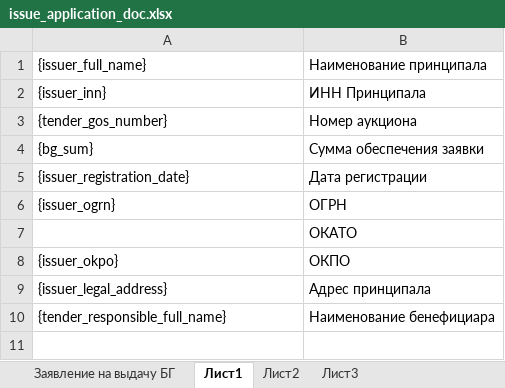
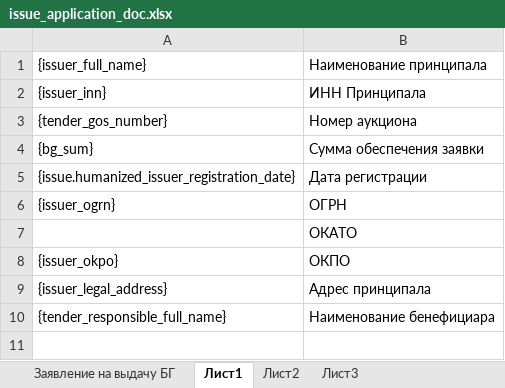
Before and after one commit to access-denied-404/vue-django, an Excel workbook: marer/templates/documents/issue_application_doc.xlsx, sheet Лист1, drawn as a sheet; only a part is shown; values as stored, in another font and other column widths than the file's, no borders; the diff names each change by its address in the sheet, - before the commit and + after, or states it on an @@ line.

Commit message:
added issue related fields as requested with forms and migration

```diff
--- a/marer/templates/documents/issue_application_doc.xlsx (sheet Лист1)
+++ b/marer/templates/documents/issue_application_doc.xlsx (sheet Лист1)
-A5: {issuer_registration_date}
+A5: {issue.humanized_issuer_registration_date}
```
Also changed, not shown: sheet Заявление на выдачу БГ, sheet Лист3, hidden cells, 9 other files.
